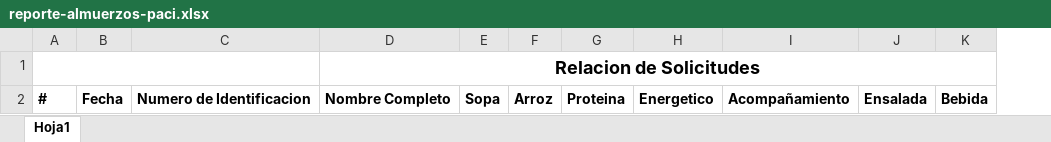
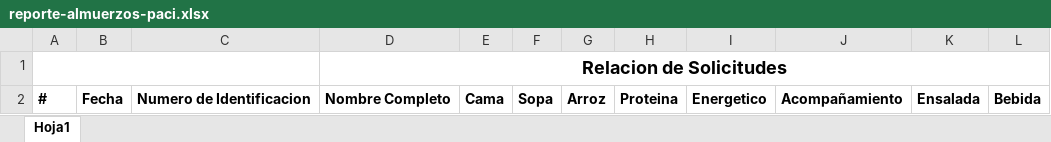
Before and after one commit to FeliG2202/alfonso.junicalmedical.com.co, an Excel workbook: src/Views/assets/excel/reporte-almuerzos-paci.xlsx, sheet Hoja1, drawn as a sheet; values as stored, in another font and other column widths than the file's, no borders; charts and pictures not drawn; the diff names each change by its address in the sheet, - before the commit and + after, or states it on an @@ line.

Commit message:
se coloca la cama en el consolidado de dietas de pacientes

```diff
--- a/src/Views/assets/excel/reporte-almuerzos-paci.xlsx (sheet Hoja1)
+++ b/src/Views/assets/excel/reporte-almuerzos-paci.xlsx (sheet Hoja1)
+column E, row 2: Cama
```
Also changed, not shown: 8 other files.
